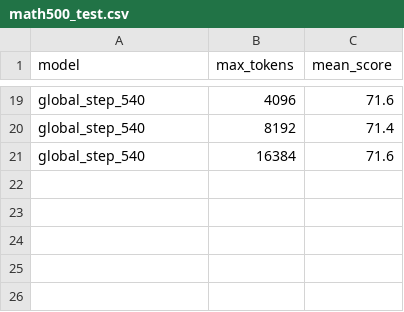
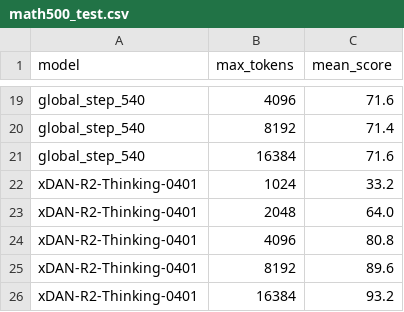
Before and after one commit to CatherineYellow/ToRA, a CSV file: src/math500_test.csv, drawn as a sheet; only a part is shown, gaps mark what is left out.

Commit message:
think0401

```diff
--- a/src/math500_test.csv
+++ b/src/math500_test.csv
@@ -21 +21,6 @@ global_step_540, 8192, 71.4
 global_step_540, 16384, 71.6
+xDAN-R2-Thinking-0401, 1024, 33.2
+xDAN-R2-Thinking-0401, 2048, 64.0
+xDAN-R2-Thinking-0401, 4096, 80.8
+xDAN-R2-Thinking-0401, 8192, 89.6
+xDAN-R2-Thinking-0401, 16384, 93.2
```
Also changed, not shown: 12 other files.
